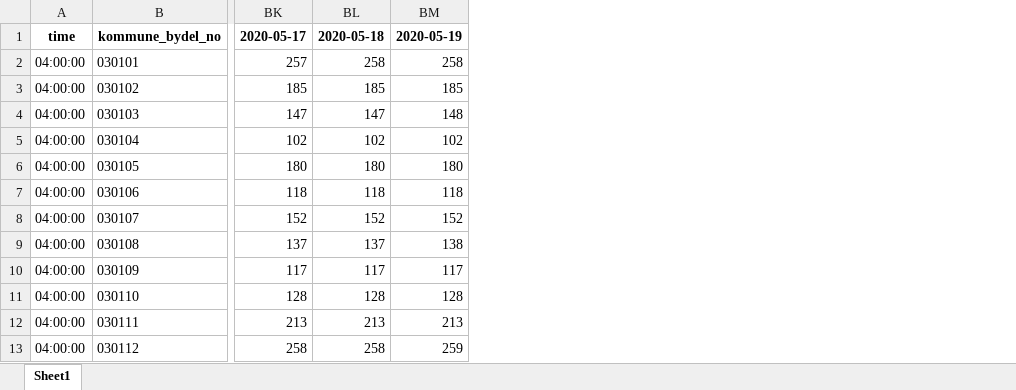
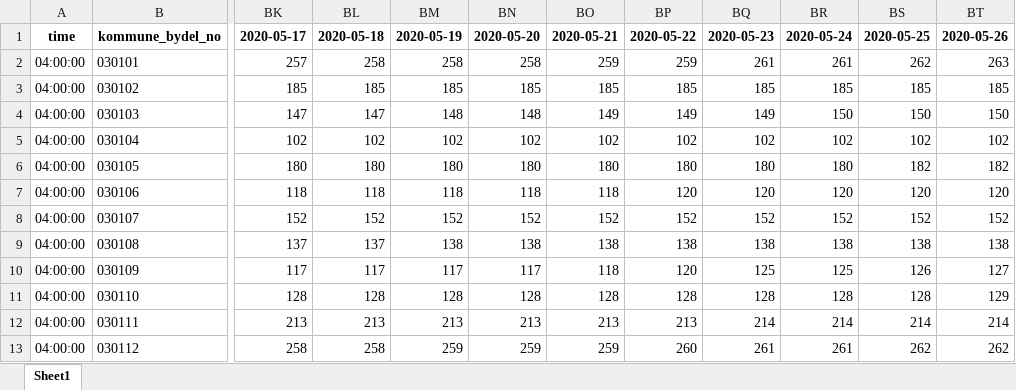
Before and after one commit to thohan88/covid19-nor-data, an Excel workbook: data/01_infected/msis/municipality_and_district_wide.xlsx, sheet Sheet1, drawn as a sheet; only a part is shown, gaps mark what is left out; values as stored, in another font and other column widths than the file's, no borders; the diff names each change by its address in the sheet, - before the commit and + after, or states it on an @@ line.

```diff
--- a/data/01_infected/msis/municipality_and_district_wide.xlsx (sheet Sheet1)
+++ b/data/01_infected/msis/municipality_and_district_wide.xlsx (sheet Sheet1)
+column BN, rows 1-13: 2020-05-20 | 258 | 185 | 148 | 102 | 180 | 118 | 152 | 138 | 117 | 128 | 213 | 259
+column BO, rows 1-13: 2020-05-21 | 259 | 185 | 149 | 102 | 180 | 118 | 152 | 138 | 118 | 128 | 213 | 259
+column BP, rows 1-13: 2020-05-22 | 259 | 185 | 149 | 102 | 180 | 120 | 152 | 138 | 120 | 128 | 213 | 260
+column BQ, rows 1-13: 2020-05-23 | 261 | 185 | 149 | 102 | 180 | 120 | 152 | 138 | 125 | 128 | 214 | 261
+column BR, rows 1-13: 2020-05-24 | 261 | 185 | 150 | 102 | 180 | 120 | 152 | 138 | 125 | 128 | 214 | 261
+column BS, rows 1-13: 2020-05-25 | 262 | 185 | 150 | 102 | 182 | 120 | 152 | 138 | 126 | 128 | 214 | 262
+column BT, rows 1-13: 2020-05-26 | 263 | 185 | 150 | 102 | 182 | 120 | 152 | 138 | 127 | 129 | 214 | 262
```
Also changed, not shown: data/01_infected/msis/municipality.xlsx, data/01_infected/msis/municipality_wide.xlsx, 25 other files.
